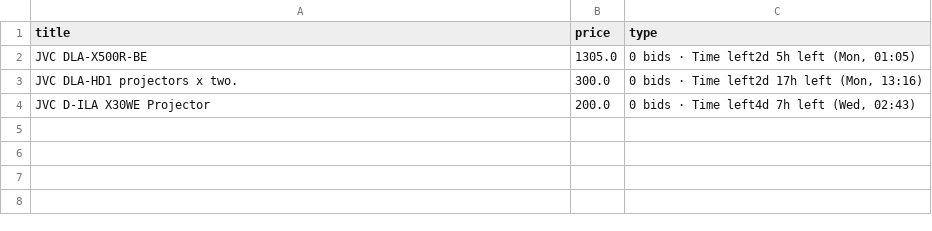
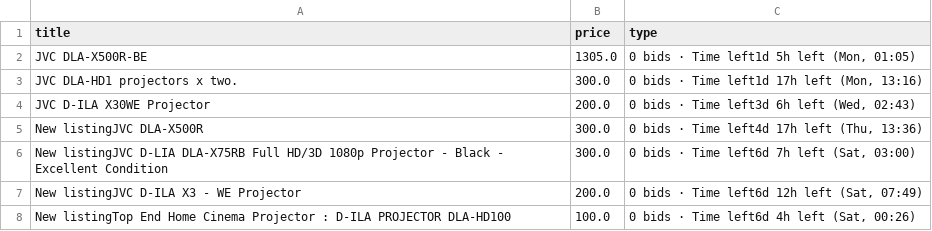
Before and after one commit to LFCottrell/Ebay_JVC, a CSV file: output_auction.csv, drawn as a sheet.

```diff
--- a/output_auction.csv
+++ b/output_auction.csv
@@ -1,4 +1,8 @@
 title,price,type
-JVC DLA-X500R-BE,1305.0,"0 bids · Time left2d 5h left (Mon, 01:05)"
-JVC DLA-HD1 projectors x two.,300.0,"0 bids · Time left2d 17h left (Mon, 13:16)"
-JVC D-ILA X30WE Projector,200.0,"0 bids · Time left4d 7h left (Wed, 02:43)"
+JVC DLA-X500R-BE,1305.0,"0 bids · Time left1d 5h left (Mon, 01:05)"
+JVC DLA-HD1 projectors x two.,300.0,"0 bids · Time left1d 17h left (Mon, 13:16)"
+JVC D-ILA X30WE Projector,200.0,"0 bids · Time left3d 6h left (Wed, 02:43)"
+New listingJVC DLA-X500R,300.0,"0 bids · Time left4d 17h left (Thu, 13:36)"
+New listingJVC D-LIA DLA-X75RB Full HD/3D 1080p Projector - Black - Excellent Condition,300.0,"0 bids · Time left6d 7h left (Sat, 03:00)"
+New listingJVC D-ILA X3 - WE Projector,200.0,"0 bids · Time left6d 12h left (Sat, 07:49)"
+New listingTop End Home Cinema Projector : D-ILA PROJECTOR DLA-HD100,100.0,"0 bids · Time left6d 4h left (Sat, 00:26)"
```
Also changed, not shown: 1 other file.
